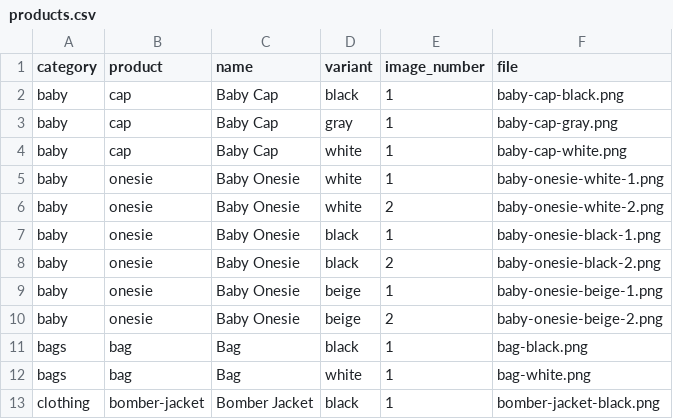
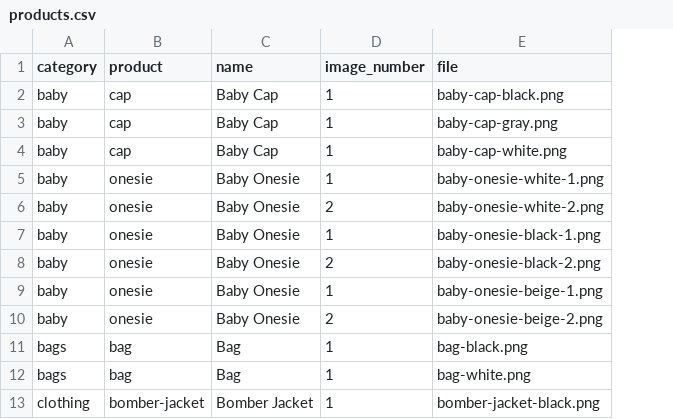
Before and after one commit to samarsinghal/appmod-blueprints, a CSV file: applications/rust/src/setup/res/products.csv, drawn as a sheet; only a part is shown; the diff names each change by its address in the sheet, - before the commit and + after, or states it on an @@ line.

Commit message:
Finished building options and variants to work with the UI

```diff
--- a/applications/rust/src/setup/res/products.csv
+++ b/applications/rust/src/setup/res/products.csv
-column D (variant), rows 2-13: black | gray | white | white | white | black | black | beige | beige | black | white | black
```
Also changed, not shown: 8 other files.
